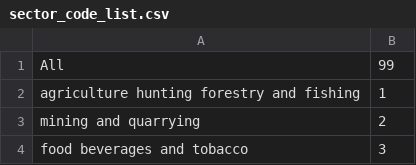
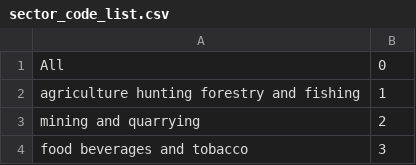
Before and after one commit to MMasterZ/u_api, a CSV file: data/sector_code_list.csv, drawn as a sheet; only a part is shown.

Commit message:
update sector_code_list.csv

```diff
--- a/data/sector_code_list.csv
+++ b/data/sector_code_list.csv
@@ -1,2 +1,2 @@
-"All",99
+"All",0
 "agriculture hunting forestry and fishing",1
```
